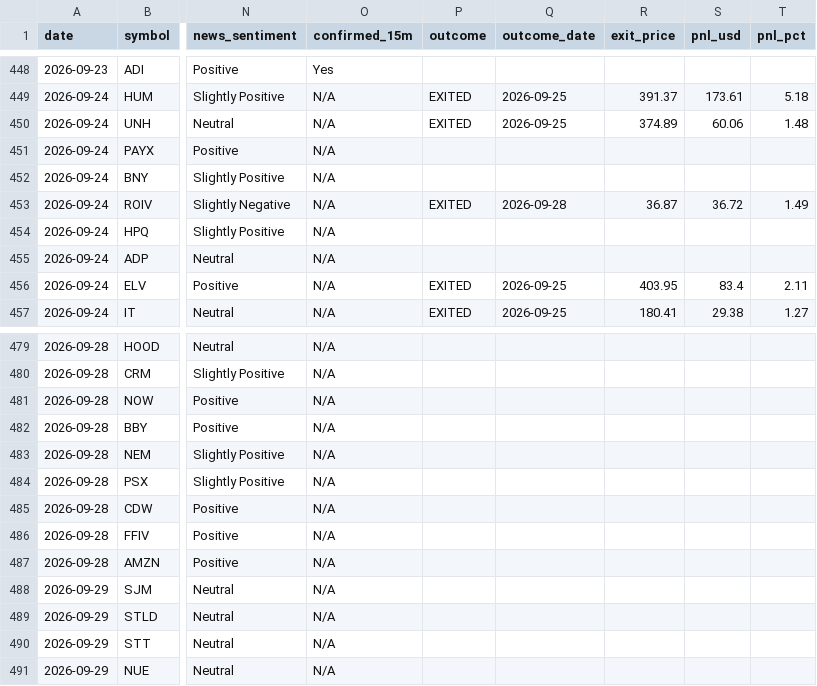
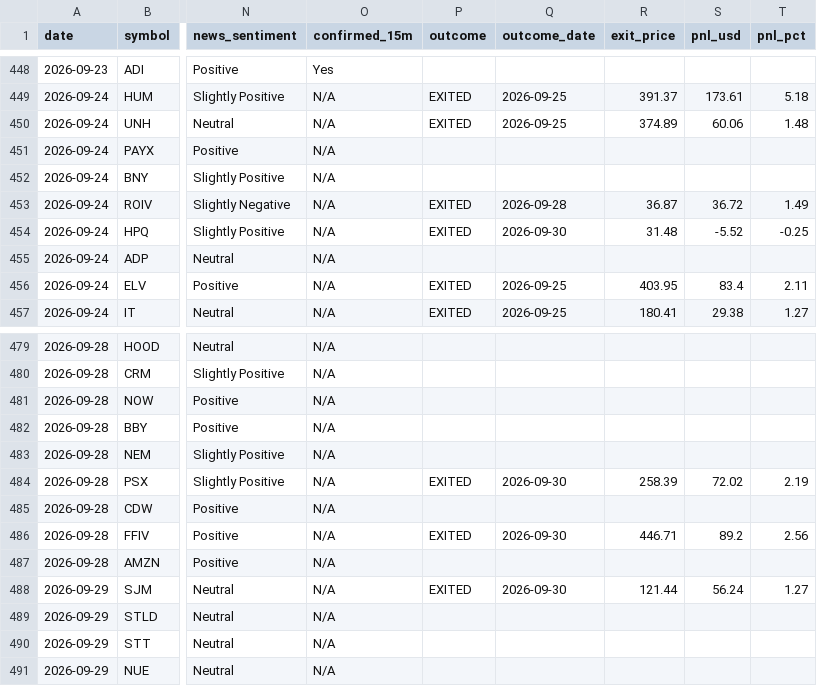
Before and after one commit to prabha-v2/swing-trading-agent-us, a CSV file: trade_log.csv, drawn as a sheet; only a part is shown, gaps mark what is left out; the diff covers the shown part only; the diff names each change by its address in the sheet, - before the commit and + after, or states it on an @@ line.

```diff
--- a/trade_log.csv
+++ b/trade_log.csv
-P454 (outcome): (empty)
+P454 (outcome): EXITED
-Q454 (outcome_date): (empty)
+Q454 (outcome_date): 2026-09-30
-R454 (exit_price): (empty)
+R454 (exit_price): 31.48
-S454 (pnl_usd): (empty)
+S454 (pnl_usd): -5.52
-T454 (pnl_pct): (empty)
+T454 (pnl_pct): -0.25
-P484 (outcome): (empty)
+P484 (outcome): EXITED
-Q484 (outcome_date): (empty)
+Q484 (outcome_date): 2026-09-30
-R484 (exit_price): (empty)
+R484 (exit_price): 258.39
-S484 (pnl_usd): (empty)
+S484 (pnl_usd): 72.02
-T484 (pnl_pct): (empty)
+T484 (pnl_pct): 2.19
-P486 (outcome): (empty)
+P486 (outcome): EXITED
-Q486 (outcome_date): (empty)
+Q486 (outcome_date): 2026-09-30
-R486 (exit_price): (empty)
+R486 (exit_price): 446.71
-S486 (pnl_usd): (empty)
+S486 (pnl_usd): 89.2
-T486 (pnl_pct): (empty)
+T486 (pnl_pct): 2.56
-P488 (outcome): (empty)
+P488 (outcome): EXITED
-Q488 (outcome_date): (empty)
+Q488 (outcome_date): 2026-09-30
-R488 (exit_price): (empty)
+R488 (exit_price): 121.44
-S488 (pnl_usd): (empty)
+S488 (pnl_usd): 56.24
-T488 (pnl_pct): (empty)
+T488 (pnl_pct): 1.27
```
Also changed, not shown: 3 added rows and 30 edited cells elsewhere in this file.
